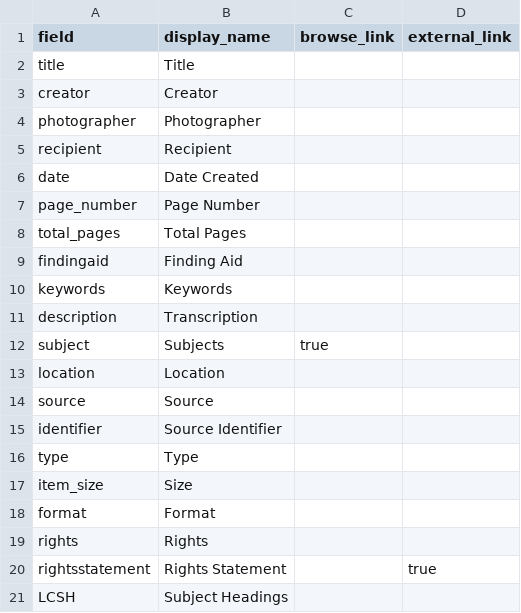
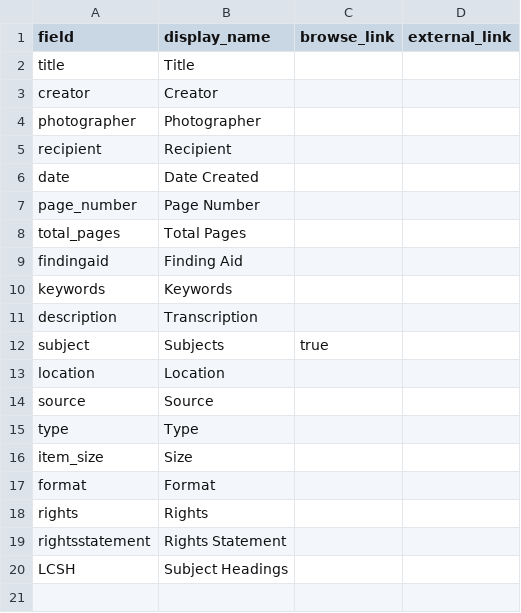
Before and after one commit to pagesutton27/Halvorson_Letters_, a CSV file: _data/config-metadata.csv, drawn as a sheet; removed rows and columns are numbered as before the commit, all else as after; the diff names each change by its address in the sheet, - before the commit and + after, or states it on an @@ line.

Commit message:
Update config-metadata.csv

```diff
--- a/_data/config-metadata.csv
+++ b/_data/config-metadata.csv
-row 15: identifier | Source Identifier
-D19 (external_link): true
+D19 (external_link): (empty)
```
